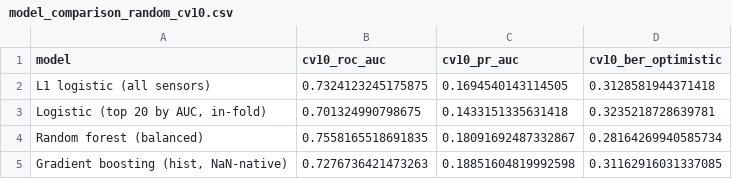
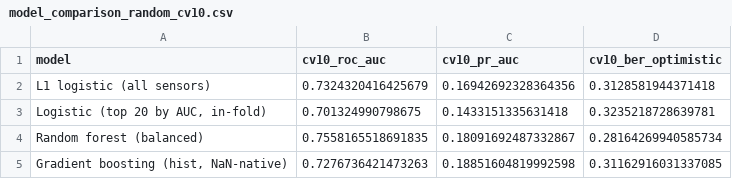
Before and after one commit to Shim-1122/secom-spc, a CSV file: reports/tables/model_comparison_random_cv10.csv, drawn as a sheet.

```diff
--- a/reports/tables/model_comparison_random_cv10.csv
+++ b/reports/tables/model_comparison_random_cv10.csv
@@ -1,3 +1,3 @@
 model,cv10_roc_auc,cv10_pr_auc,cv10_ber_optimistic
-L1 logistic (all sensors),0.7324123245175875,0.1694540143114505,0.3128581944371418
+L1 logistic (all sensors),0.7324320416425679,0.16942692328364356,0.3128581944371418
 "Logistic (top 20 by AUC, in-fold)",0.701324990798675,0.1433151335631418,0.3235218728639781
```
Also changed, not shown: reports/exports/sensor_ranking.csv, reports/tables/model_comparison_temporal.csv, 19 other files.
